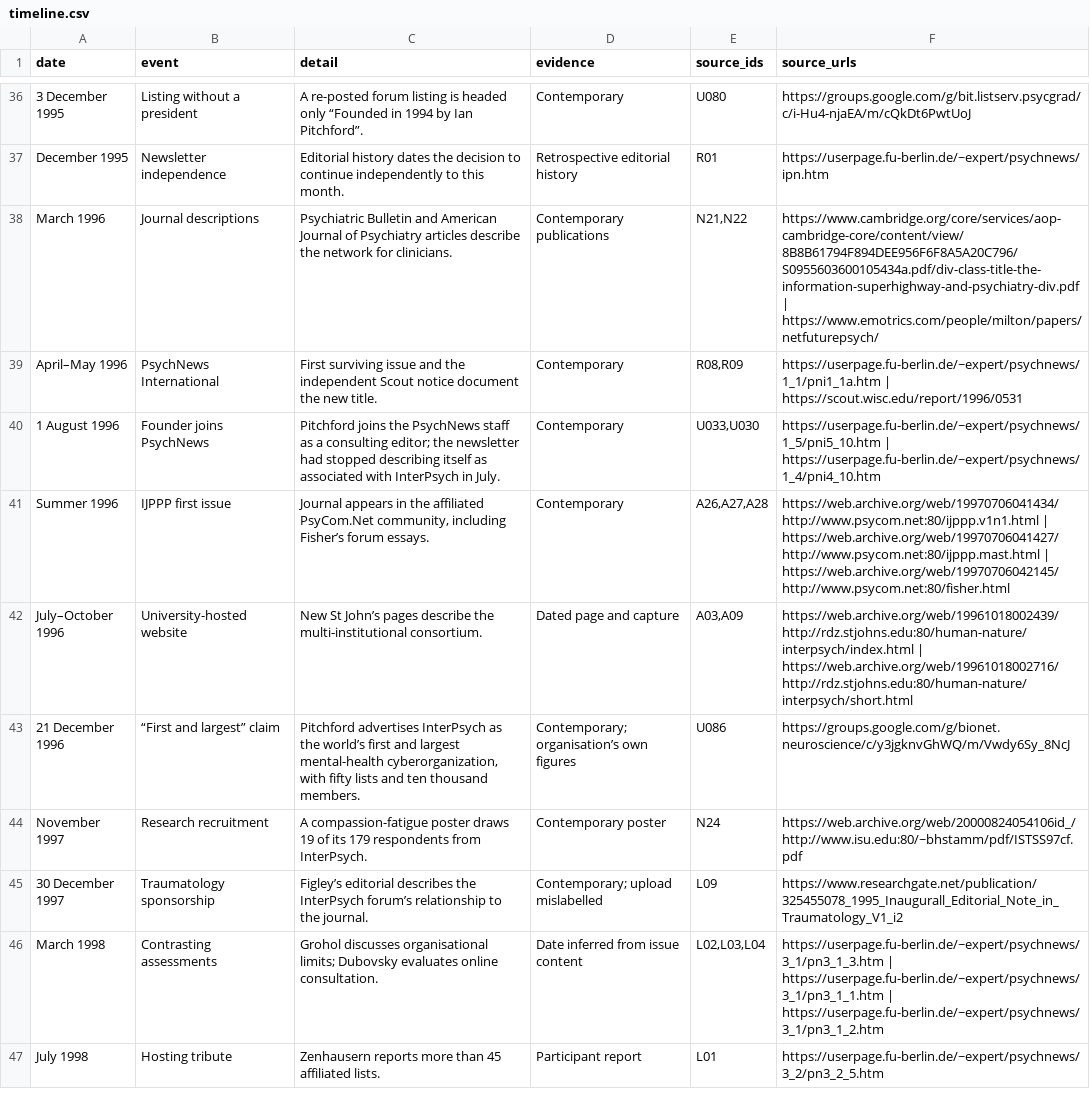
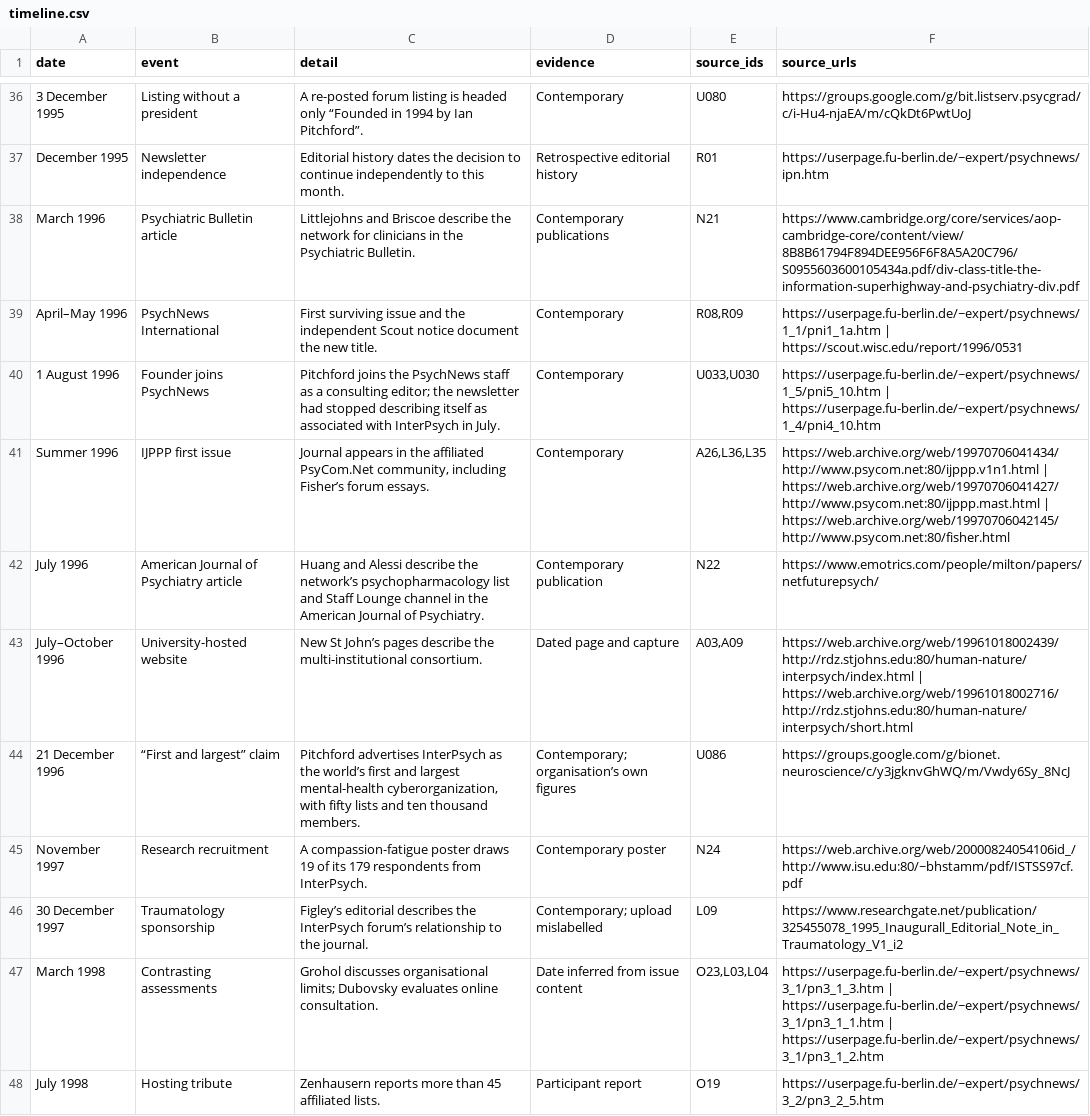
Before and after one commit to ipitchford/evidence-press-site, a CSV file: assets/interpsych/timeline.csv, drawn as a sheet; only a part is shown, gaps mark what is left out; addresses are those after the commit; the diff covers the shown part only; the diff names each change by its address in the sheet, - before the commit and + after, or states it on an @@ line.

```diff
--- a/assets/interpsych/timeline.csv
+++ b/assets/interpsych/timeline.csv
-B38 (event): Journal descriptions
+B38 (event): Psychiatric Bulletin article
-C38 (detail): Psychiatric Bulletin and American Journal of Psychiatry articles describe the network for clinicians.
+C38 (detail): Littlejohns and Briscoe describe the network for clinicians in the Psychiatric Bulletin.
-E38 (source_ids): N21,N22
+E38 (source_ids): N21
-F38 (source_urls): https://www.cambridge.org/core/services/aop-cambridge-core/content/view/8B8B61794F894DEE956F6F8A5A20C796/S0955603600105434a.pdf/div-class-title-the-information-superhighway-and-psychiatry-div.pdf | https://www.emotrics.com/people/milton/papers/netfuturepsych/
+F38 (source_urls): https://www.cambridge.org/core/services/aop-cambridge-core/content/view/8B8B61794F894DEE956F6F8A5A20C796/S0955603600105434a.pdf/div-class-title-the-information-superhighway-and-psychiatry-div.pdf
-E41 (source_ids): A26,A27,A28
+E41 (source_ids): A26,L36,L35
+row 42: July 1996 | American Journal of Psychiatry article | Huang and Alessi describe the network’s psychopharmacology list and Staff Lounge channel in the American Journal of Psychiatry. | Contemporary publication | N22 | https://www.emotrics.com/people/milton/papers/netfuturepsych/
-E47 (source_ids): L02,L03,L04
+E47 (source_ids): O23,L03,L04
-E48 (source_ids): L01
+E48 (source_ids): O19
```
Also changed, not shown: 12 edited cells elsewhere in this file, assets/interpsych/people.csv, assets/interpsych/source-catalogue.csv, 8 other files.
